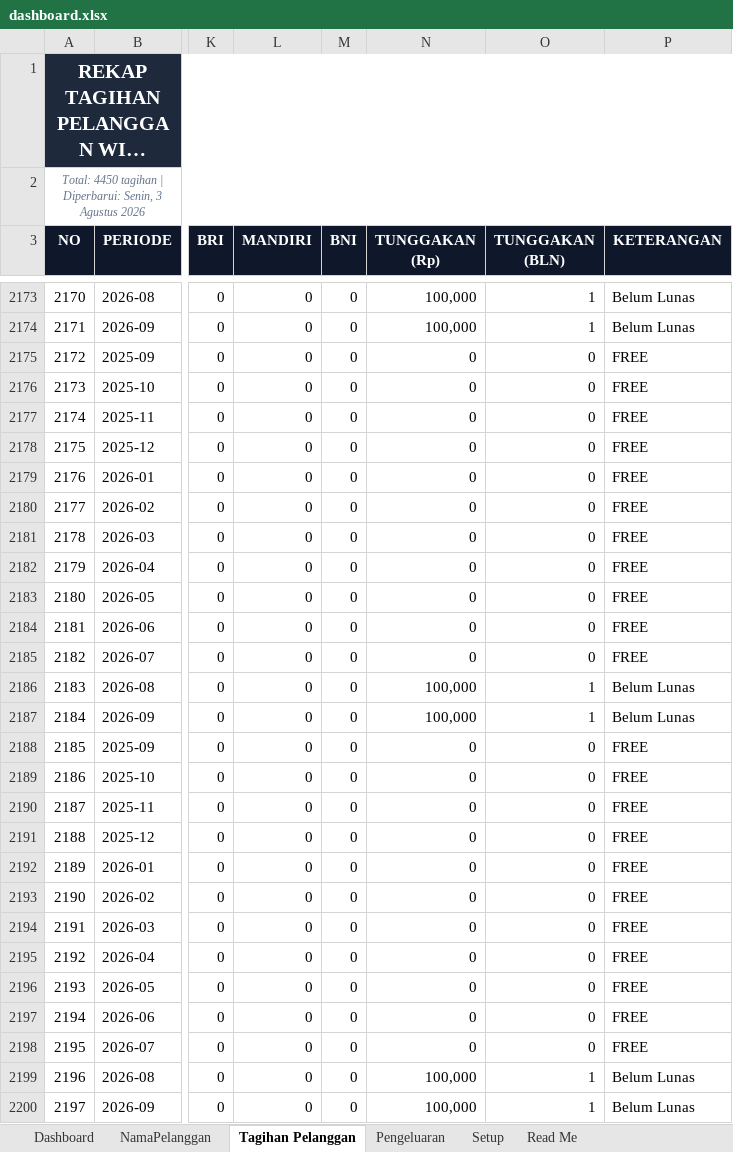
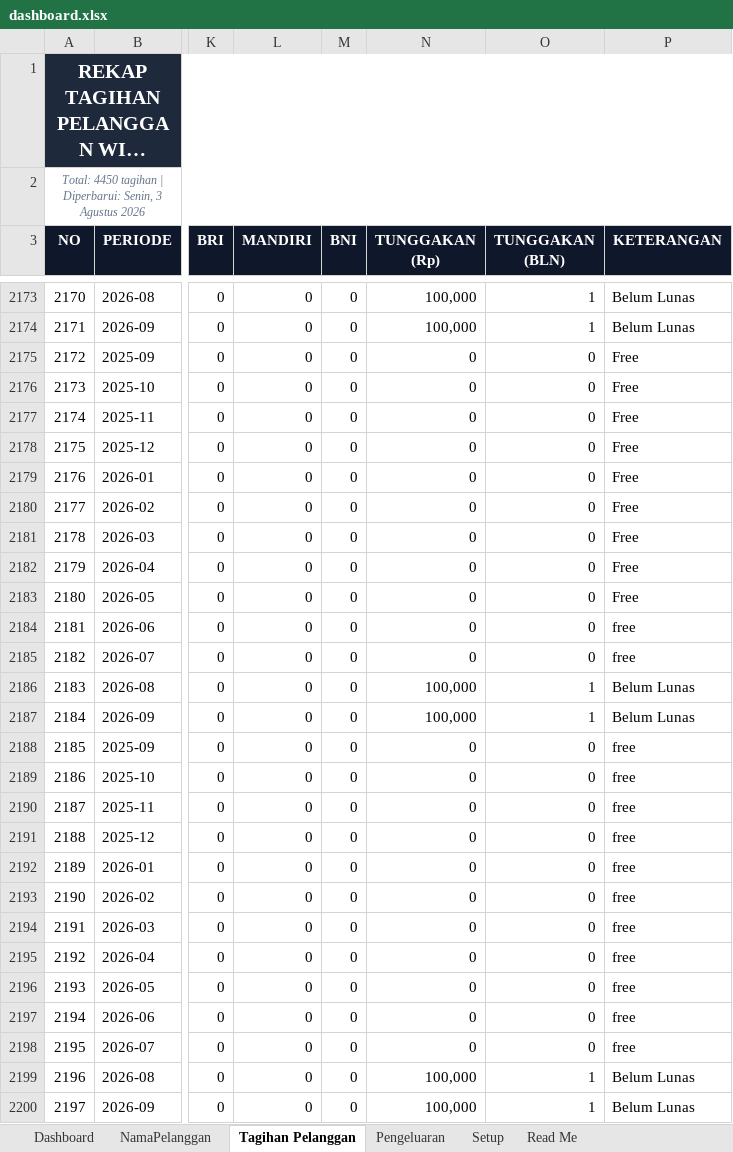
Before and after one commit to IdeaQru/laporan-billing-fira, an Excel workbook: dashboard.xlsx, sheet Tagihan Pelanggan, drawn as a sheet; only a part is shown, gaps mark what is left out; long unchanged cells end in …; values as stored, in another font and other column widths than the file's, no borders; the diff covers the shown part only; the diff names each change by its address in the sheet, - before the commit and + after, or states it on an @@ line.

```diff
--- a/dashboard.xlsx (sheet Tagihan Pelanggan)
+++ b/dashboard.xlsx (sheet Tagihan Pelanggan)
-P2175:P2183 (KETERANGAN): FREE
+P2175:P2183 (KETERANGAN): Free
-P2184:P2185 (KETERANGAN): FREE
+P2184:P2185 (KETERANGAN): free
-P2188:P2198 (KETERANGAN): FREE
+P2188:P2198 (KETERANGAN): free
```
Also changed, not shown: 292 edited cells and cell formats elsewhere in this sheet, sheet Pengeluaran, data/raw/dashboard.xlsx, 4 other files.
